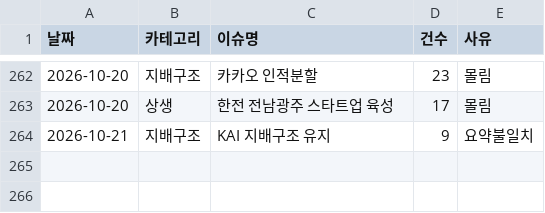
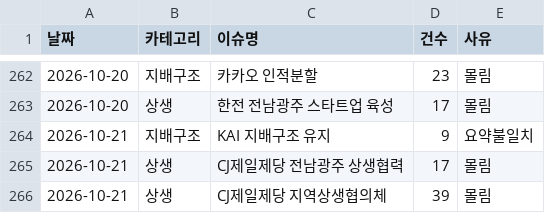
Before and after one commit to jshssysh/news-dashboard, a CSV file: cluster_warnings.csv, drawn as a sheet; only a part is shown, gaps mark what is left out.

```diff
--- a/cluster_warnings.csv
+++ b/cluster_warnings.csv
@@ -264 +264,3 @@
 2026-10-21,지배구조,KAI 지배구조 유지,9,요약불일치
+2026-10-21,상생,CJ제일제당 전남광주 상생협력,17,몰림
+2026-10-21,상생,CJ제일제당 지역상생협의체,39,몰림
```
Also changed, not shown: gemini_usage.csv, 9 other files.
